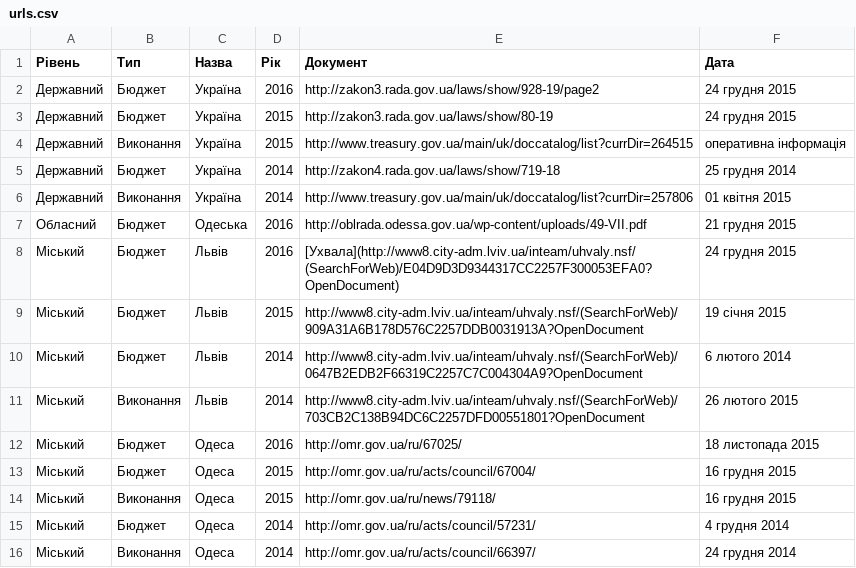
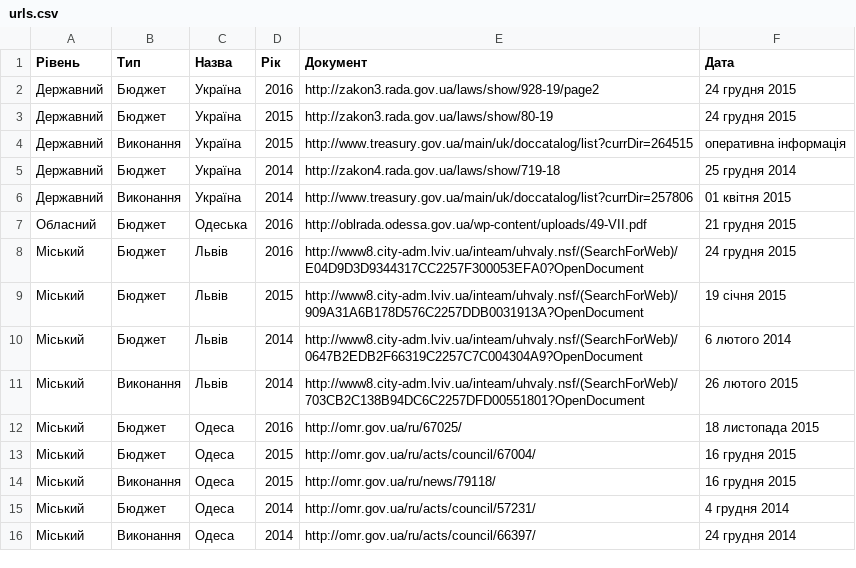
Before and after one commit to datagovua/budget, a CSV file: source-data/urls.csv, drawn as a sheet.

Commit message:
Update urls.csv

```diff
--- a/source-data/urls.csv
+++ b/source-data/urls.csv
@@ -7,3 +7,3 @@
 Обласний,Бюджет,Одеська,2016,http://oblrada.odessa.gov.ua/wp-content/uploads/49-VII.pdf,21 грудня 2015
-Міський,Бюджет,Львів,2016,[Ухвала](http://www8.city-adm.lviv.ua/inteam/uhvaly.nsf/(SearchForWeb)/E04D9D3D9344317CC2257F300053EFA0?OpenDocument),24 грудня 2015
+Міський,Бюджет,Львів,2016,http://www8.city-adm.lviv.ua/inteam/uhvaly.nsf/(SearchForWeb)/E04D9D3D9344317CC2257F300053EFA0?OpenDocument,24 грудня 2015
 Міський,Бюджет,Львів,2015,http://www8.city-adm.lviv.ua/inteam/uhvaly.nsf/(SearchForWeb)/909A31A6B178D576C2257DDB0031913A?OpenDocument,19 січня 2015
```
